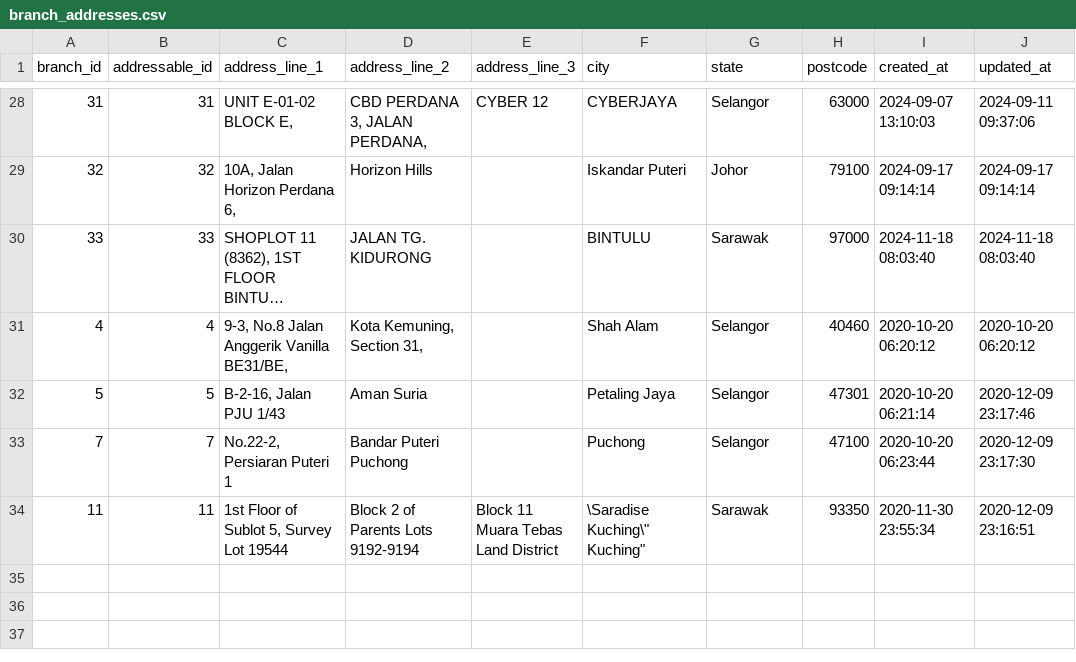
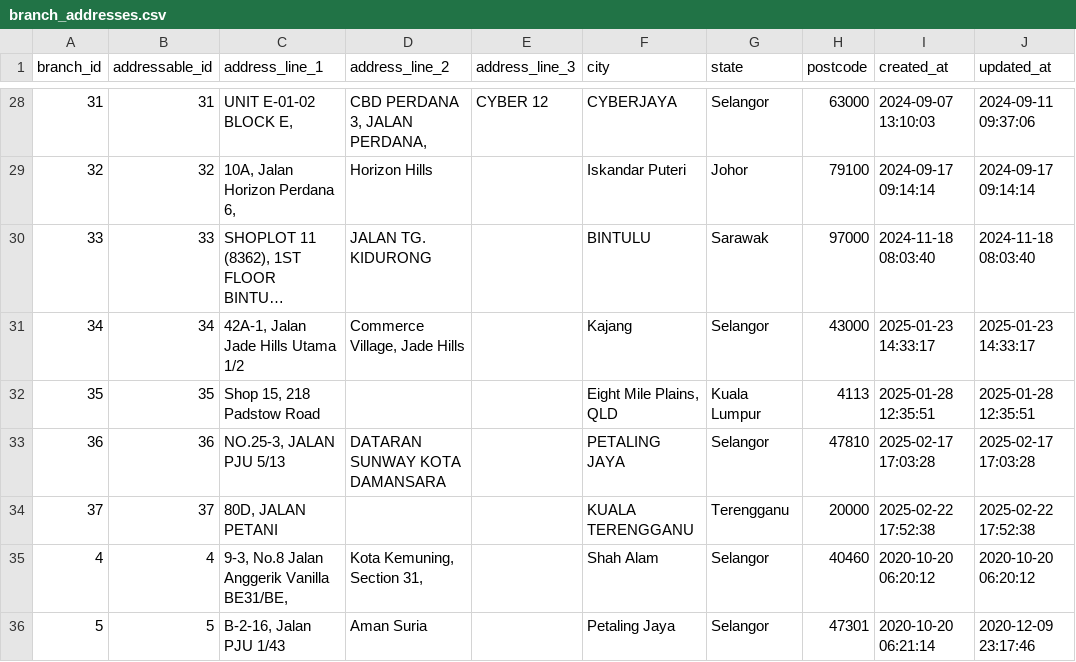
Before and after one commit to hircent/DRF-prepare, a CSV file: DRF/csv/branch_addresses.csv, drawn as a sheet; only a part is shown, gaps mark what is left out; the shorter side is filled out with more unchanged rows; long unchanged cells end in …; the diff names each change by its address in the sheet, - before the commit and + after, or states it on an @@ line.

```diff
--- a/DRF/csv/branch_addresses.csv
+++ b/DRF/csv/branch_addresses.csv
+row 31: 34 | 34 | 42A-1, Jalan Jade Hills Utama 1/2 | Commerce Village, Jade Hills |  | Kajang | Selangor | 43000 | 2025-01-23 14:33:17 | 2025-01-23 14:33:17
+row 32: 35 | 35 | Shop 15, 218 Padstow Road |  |  | Eight Mile Plains, QLD | Kuala Lumpur | 4113 | 2025-01-28 12:35:51 | 2025-01-28 12:35:51
+row 33: 36 | 36 | NO.25-3, JALAN PJU 5/13 | DATARAN SUNWAY KOTA DAMANSARA |  | PETALING JAYA | Selangor | 47810 | 2025-02-17 17:03:28 | 2025-02-17 17:03:28
+row 34: 37 | 37 | 80D, JALAN PETANI |  |  | KUALA TERENGGANU | Terengganu | 20000 | 2025-02-22 17:52:38 | 2025-02-22 17:52:38
```
Also changed, not shown: DRF/csv/calendar.csv, DRF/csv/calendar_generated.csv, 20 other files.
